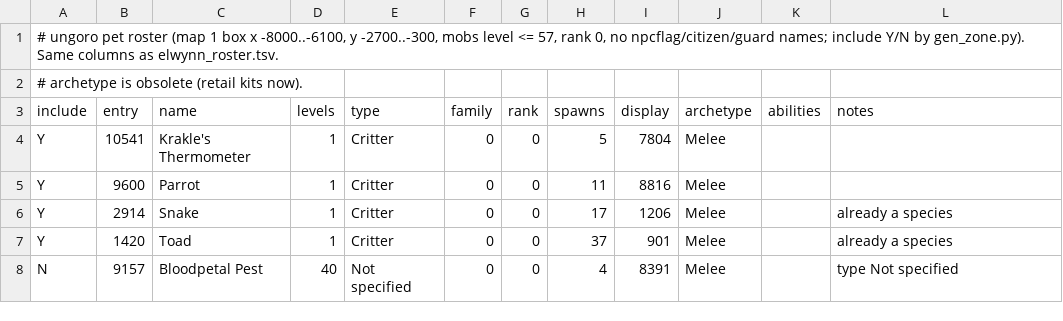
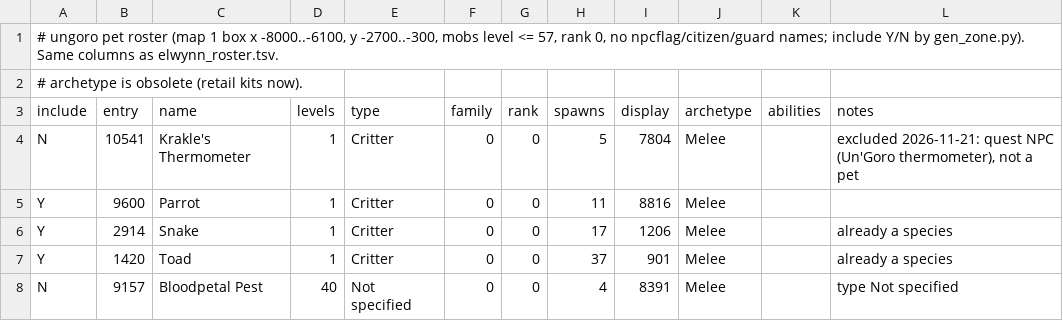
Before and after one commit to catastrophic-impact/azerothcore-linux-server, a TSV file: pet-battle/ungoro_roster.tsv, drawn as a sheet; only a part is shown.

```diff
--- a/pet-battle/ungoro_roster.tsv
+++ b/pet-battle/ungoro_roster.tsv
@@ -3,3 +3,3 @@
 include	entry	name	levels	type	family	rank	spawns	display	archetype	abilities	notes
-Y	10541	Krakle's Thermometer	1	Critter	0	0	5	7804	Melee		
+N	10541	Krakle's Thermometer	1	Critter	0	0	5	7804	Melee		excluded 2026-11-21: quest NPC (Un'Goro thermometer), not a pet
 Y	9600	Parrot	1	Critter	0	0	11	8816	Melee		
```
Also changed, not shown: pet-battle/ashenvale_roster.tsv, pet-battle/desolace_roster.tsv, 36 other files.
